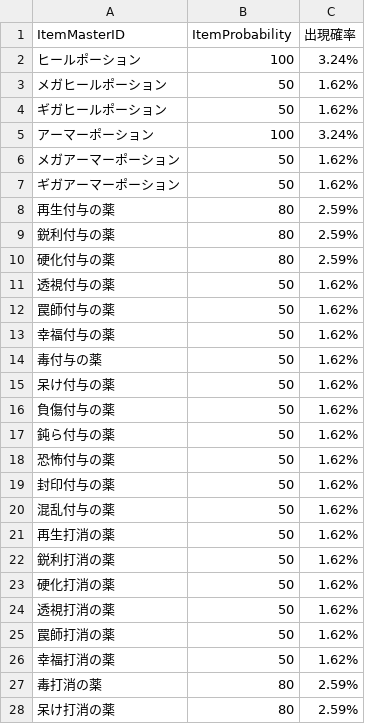
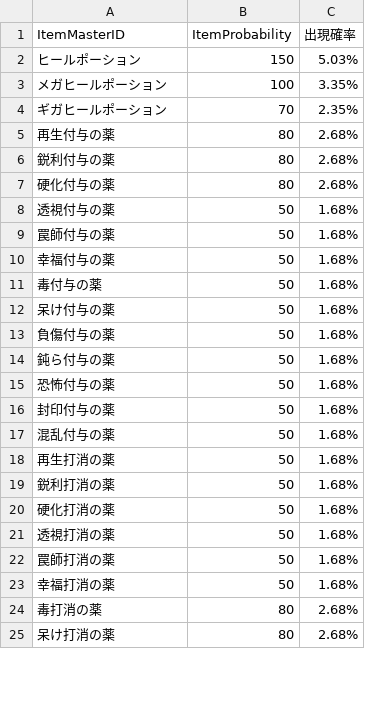
Before and after one commit to gif-hara/MineS, a CSV file: Assets/DataSources/Csv/Dungeon/DungeonPeddlerTempleItemTable.csv, drawn as a sheet; only a part is shown; the diff covers the shown part only.

```diff
--- a/Assets/DataSources/Csv/Dungeon/DungeonPeddlerTempleItemTable.csv
+++ b/Assets/DataSources/Csv/Dungeon/DungeonPeddlerTempleItemTable.csv
@@ -1,28 +1,25 @@
 ItemMasterID,ItemProbability,出現確率
-ヒールポーション,100,3.24%
-メガヒールポーション,50,1.62%
-ギガヒールポーション,50,1.62%
-アーマーポーション,100,3.24%
-メガアーマーポーション,50,1.62%
-ギガアーマーポーション,50,1.62%
-再生付与の薬,80,2.59%
-鋭利付与の薬,80,2.59%
-硬化付与の薬,80,2.59%
-透視付与の薬,50,1.62%
-罠師付与の薬,50,1.62%
-幸福付与の薬,50,1.62%
-毒付与の薬,50,1.62%
-呆け付与の薬,50,1.62%
-負傷付与の薬,50,1.62%
-鈍ら付与の薬,50,1.62%
-恐怖付与の薬,50,1.62%
-封印付与の薬,50,1.62%
-混乱付与の薬,50,1.62%
-再生打消の薬,50,1.62%
-鋭利打消の薬,50,1.62%
-硬化打消の薬,50,1.62%
-透視打消の薬,50,1.62%
-罠師打消の薬,50,1.62%
-幸福打消の薬,50,1.62%
-毒打消の薬,80,2.59%
-呆け打消の薬,80,2.59%
+ヒールポーション,150,5.03%
+メガヒールポーション,100,3.35%
+ギガヒールポーション,70,2.35%
+再生付与の薬,80,2.68%
+鋭利付与の薬,80,2.68%
+硬化付与の薬,80,2.68%
+透視付与の薬,50,1.68%
+罠師付与の薬,50,1.68%
+幸福付与の薬,50,1.68%
+毒付与の薬,50,1.68%
+呆け付与の薬,50,1.68%
+負傷付与の薬,50,1.68%
+鈍ら付与の薬,50,1.68%
+恐怖付与の薬,50,1.68%
+封印付与の薬,50,1.68%
+混乱付与の薬,50,1.68%
+再生打消の薬,50,1.68%
+鋭利打消の薬,50,1.68%
+硬化打消の薬,50,1.68%
+透視打消の薬,50,1.68%
+罠師打消の薬,50,1.68%
+幸福打消の薬,50,1.68%
+毒打消の薬,80,2.68%
+呆け打消の薬,80,2.68%
```
Also changed, not shown: 33 edited cells elsewhere in this file, 1 other file.
